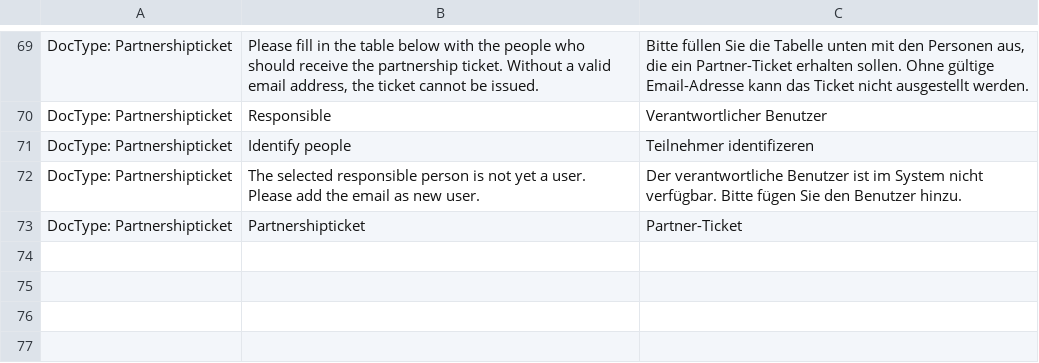
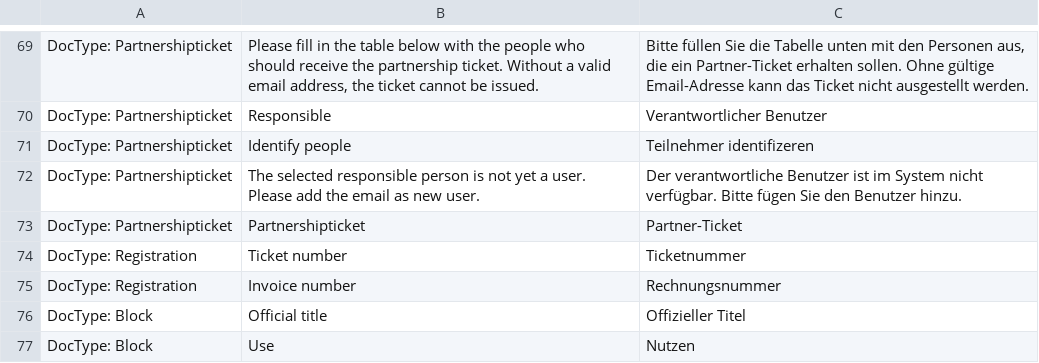
Before and after one commit to libracore/lifefair, a CSV file: lifefair/translations/de.csv, drawn as a sheet; only a part is shown, gaps mark what is left out.

Commit message:
additional fields on registration

```diff
--- a/lifefair/translations/de.csv
+++ b/lifefair/translations/de.csv
@@ -73 +73,5 @@ DocType: Partnershipticket,The selected responsible person is not yet a user. Pl
 DocType: Partnershipticket,Partnershipticket,Partner-Ticket
+DocType: Registration,Ticket number,Ticketnummer
+DocType: Registration,Invoice number,Rechnungsnummer
+DocType: Block,Official title,Offizieller Titel
+DocType: Block,Use,Nutzen
```
Also changed, not shown: 3 other files.
